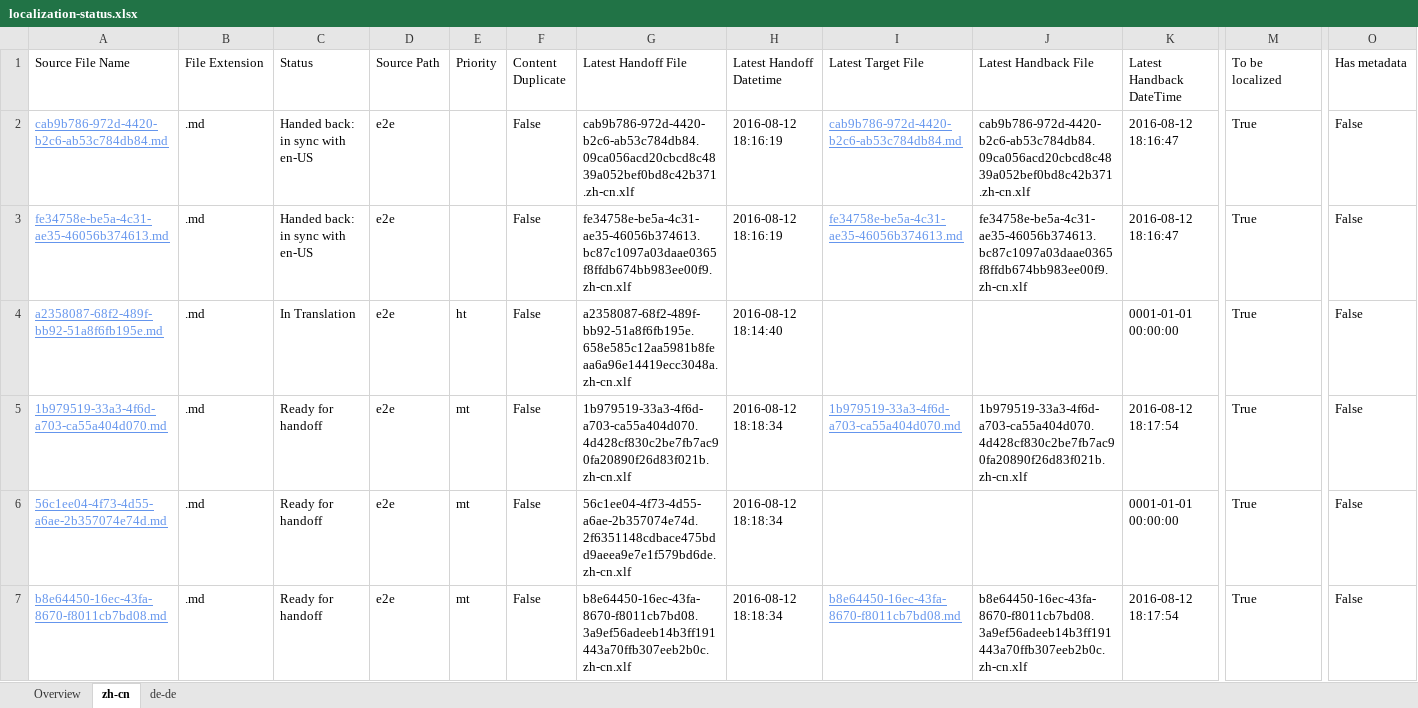
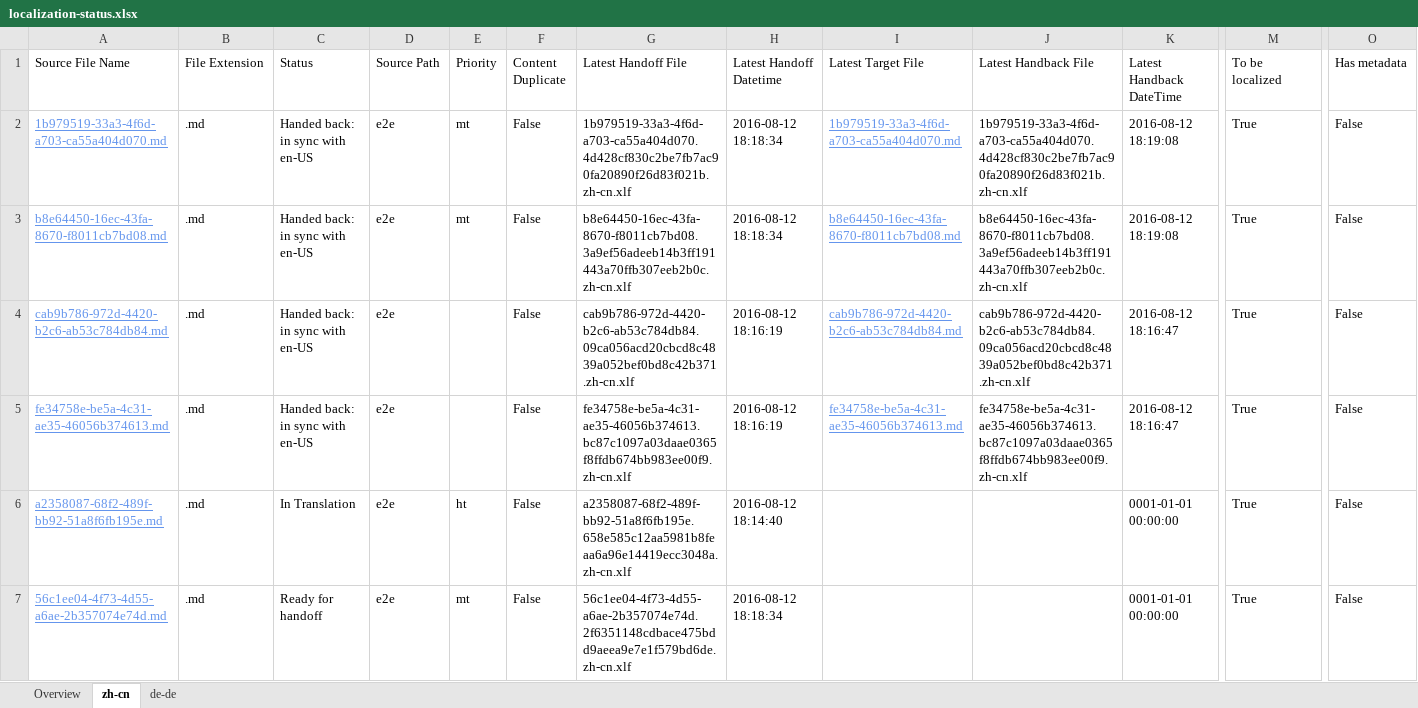
Before and after one commit to OpenLocalizationTestOrg/olhandback-e2e, an Excel workbook: ol-handback/OpenLocalizationTestOrg/oltest/ci/localization-status.xlsx, sheet zh-cn, drawn as a sheet; only a part is shown, gaps mark what is left out; values as stored, in another font and other column widths than the file's, no borders; table styles not drawn; removed rows and columns are numbered as before the commit, all else as after; rows hold the shown columns only; the diff names each change by its address in the sheet, - before the commit and + after, or states it on an @@ line.

```diff
--- a/ol-handback/OpenLocalizationTestOrg/oltest/ci/localization-status.xlsx (sheet zh-cn)
+++ b/ol-handback/OpenLocalizationTestOrg/oltest/ci/localization-status.xlsx (sheet zh-cn)
+row 2: 1b979519-33a3-4f6d-a703-ca55a404d070.md | .md | Handed back: in sync with en-US | e2e | mt | False | 1b979519-33a3-4f6d-a703-ca55a404d070.4d428cf830c2be7fb7ac90fa20890f26d83f021b.zh-cn.xlf | 2016-08-12 18:18:34 | 1b979519-33a3-4f6d-a703-ca55a404d070.md | 1b979519-33a3-4f6d-a703-ca55a404d070.4d428cf830c2be7fb7ac90fa20890f26d83f021b.zh-cn.xlf | 2016-08-12 18:19:08 | True | False
+row 3: b8e64450-16ec-43fa-8670-f8011cb7bd08.md | .md | Handed back: in sync with en-US | e2e | mt | False | b8e64450-16ec-43fa-8670-f8011cb7bd08.3a9ef56adeeb14b3ff191443a70ffb307eeb2b0c.zh-cn.xlf | 2016-08-12 18:18:34 | b8e64450-16ec-43fa-8670-f8011cb7bd08.md | b8e64450-16ec-43fa-8670-f8011cb7bd08.3a9ef56adeeb14b3ff191443a70ffb307eeb2b0c.zh-cn.xlf | 2016-08-12 18:19:08 | True | False
-row 5: 1b979519-33a3-4f6d-a703-ca55a404d070.md | .md | Ready for handoff | e2e | mt | False | 1b979519-33a3-4f6d-a703-ca55a404d070.4d428cf830c2be7fb7ac90fa20890f26d83f021b.zh-cn.xlf | 2016-08-12 18:18:34 | 1b979519-33a3-4f6d-a703-ca55a404d070.md | 1b979519-33a3-4f6d-a703-ca55a404d070.4d428cf830c2be7fb7ac90fa20890f26d83f021b.zh-cn.xlf | 2016-08-12 18:17:54 | True | False
-row 7: b8e64450-16ec-43fa-8670-f8011cb7bd08.md | .md | Ready for handoff | e2e | mt | False | b8e64450-16ec-43fa-8670-f8011cb7bd08.3a9ef56adeeb14b3ff191443a70ffb307eeb2b0c.zh-cn.xlf | 2016-08-12 18:18:34 | b8e64450-16ec-43fa-8670-f8011cb7bd08.md | b8e64450-16ec-43fa-8670-f8011cb7bd08.3a9ef56adeeb14b3ff191443a70ffb307eeb2b0c.zh-cn.xlf | 2016-08-12 18:17:54 | True | False
```
Also changed, not shown: sheet de-de, sheet Overview, ol-handback/OpenLocalizationTestOrg/oltest/ci/handback-status.xlsx.
